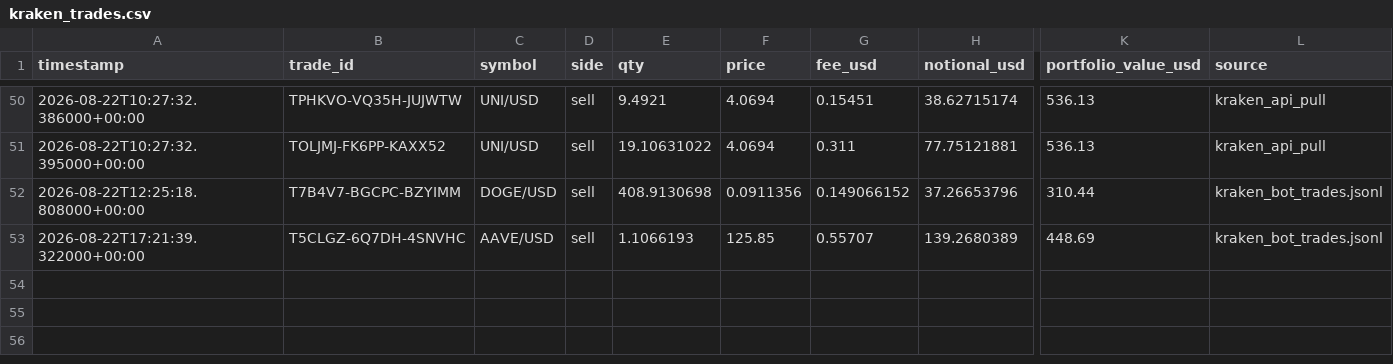
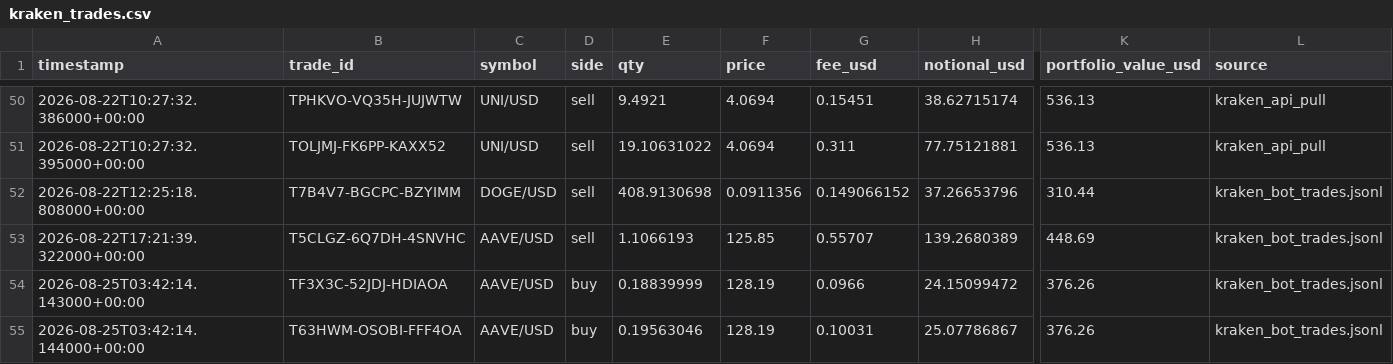
Before and after one commit to Bramsmit/Kraken-bot, a CSV file: data/kraken_trades.csv, drawn as a sheet; only a part is shown, gaps mark what is left out; rows hold the shown columns only; the diff names each change by its address in the sheet, - before the commit and + after, or states it on an @@ line.

```diff
--- a/data/kraken_trades.csv
+++ b/data/kraken_trades.csv
+row 54: 2026-08-25T03:42:14.143000+00:00 | TF3X3C-52JDJ-HDIAOA | AAVE/USD | buy | 0.18839999 | 128.19 | 0.0966 | 24.15099472 | 376.26 | kraken_bot_trades.jsonl
+row 55: 2026-08-25T03:42:14.144000+00:00 | T63HWM-OSOBI-FFF4OA | AAVE/USD | buy | 0.19563046 | 128.19 | 0.10031 | 25.07786867 | 376.26 | kraken_bot_trades.jsonl
```
Also changed, not shown: 1 other file.
